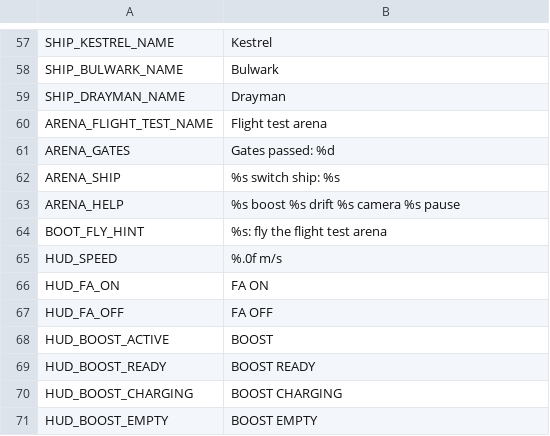
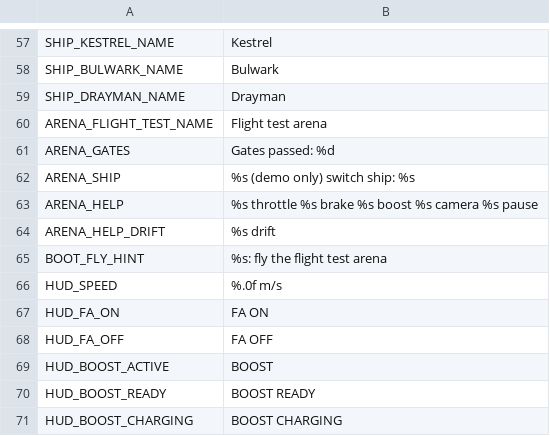
Before and after one commit to frijol-byte/Fire-in-the-sky, a CSV file: game/localization/strings.csv, drawn as a sheet; only a part is shown, gaps mark what is left out; the shorter side is filled out with more unchanged rows.

```diff
--- a/game/localization/strings.csv
+++ b/game/localization/strings.csv
@@ -61,4 +61,5 @@ ARENA_FLIGHT_TEST_NAME,Flight test arena
 ARENA_GATES,Gates passed: %d
-ARENA_SHIP,%s    switch ship: %s
-ARENA_HELP,%s boost    %s drift    %s camera    %s pause
+ARENA_SHIP,%s    (demo only) switch ship: %s
+ARENA_HELP,%s throttle    %s brake    %s boost    %s camera    %s pause
+ARENA_HELP_DRIFT,    %s drift
 BOOT_FLY_HINT,%s: fly the flight test arena
```
Also changed, not shown: 23 other files.
